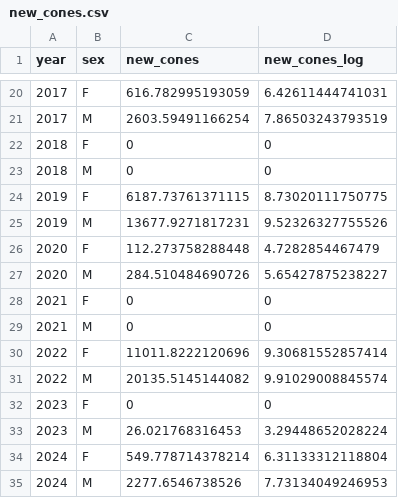
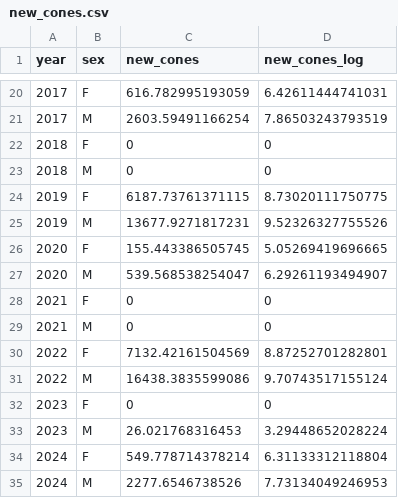
Before and after one commit to courchesnek/new-cones-cached, a CSV file: Output/new_cones.csv, drawn as a sheet; only a part is shown, gaps mark what is left out.

```diff
--- a/Output/new_cones.csv
+++ b/Output/new_cones.csv
@@ -25,8 +25,8 @@
 2019,"M",13677.9271817231,9.52326327755526
-2020,"F",112.273758288448,4.7282854467479
-2020,"M",284.510484690726,5.65427875238227
+2020,"F",155.443386505745,5.05269419696665
+2020,"M",539.568538254047,6.29261193494907
 2021,"F",0,0
 2021,"M",0,0
-2022,"F",11011.8222120696,9.30681552857414
-2022,"M",20135.5145144082,9.91029008845574
+2022,"F",7132.42161504569,8.87252701282801
+2022,"M",16438.3835599086,9.70743517155124
 2023,"F",0,0
```
Also changed, not shown: 9 other files.
